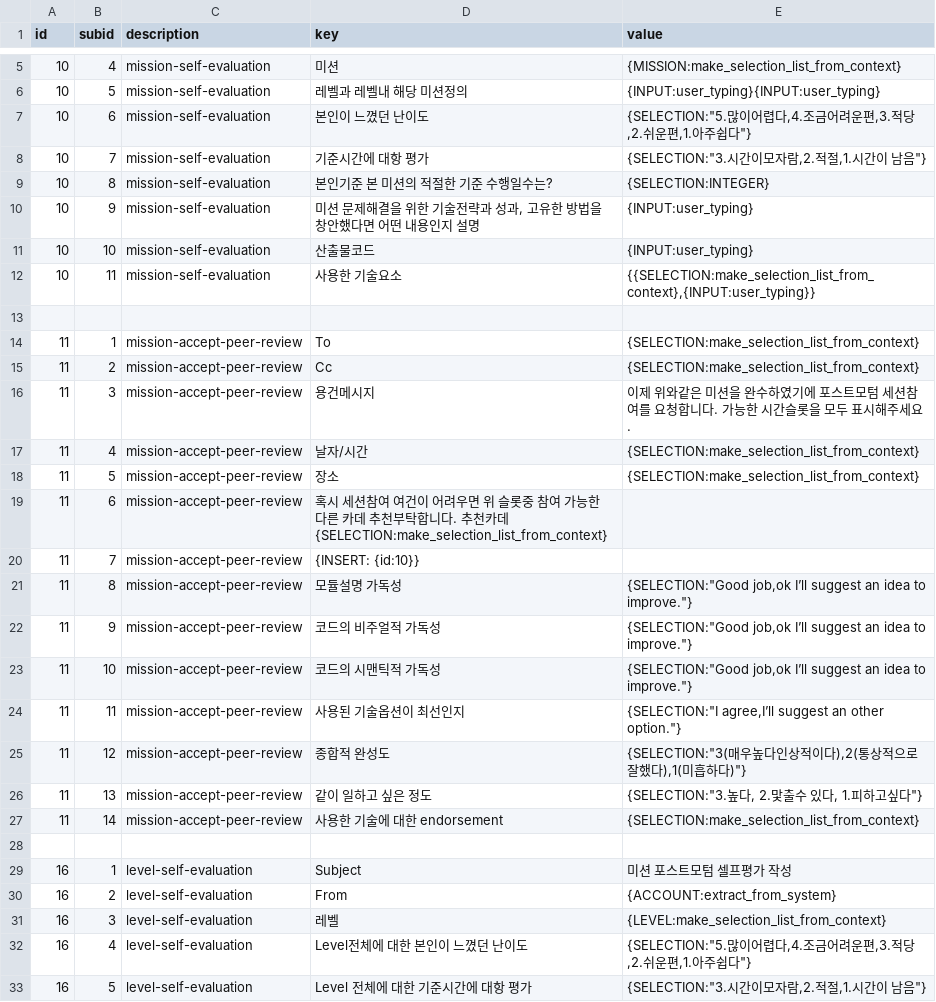
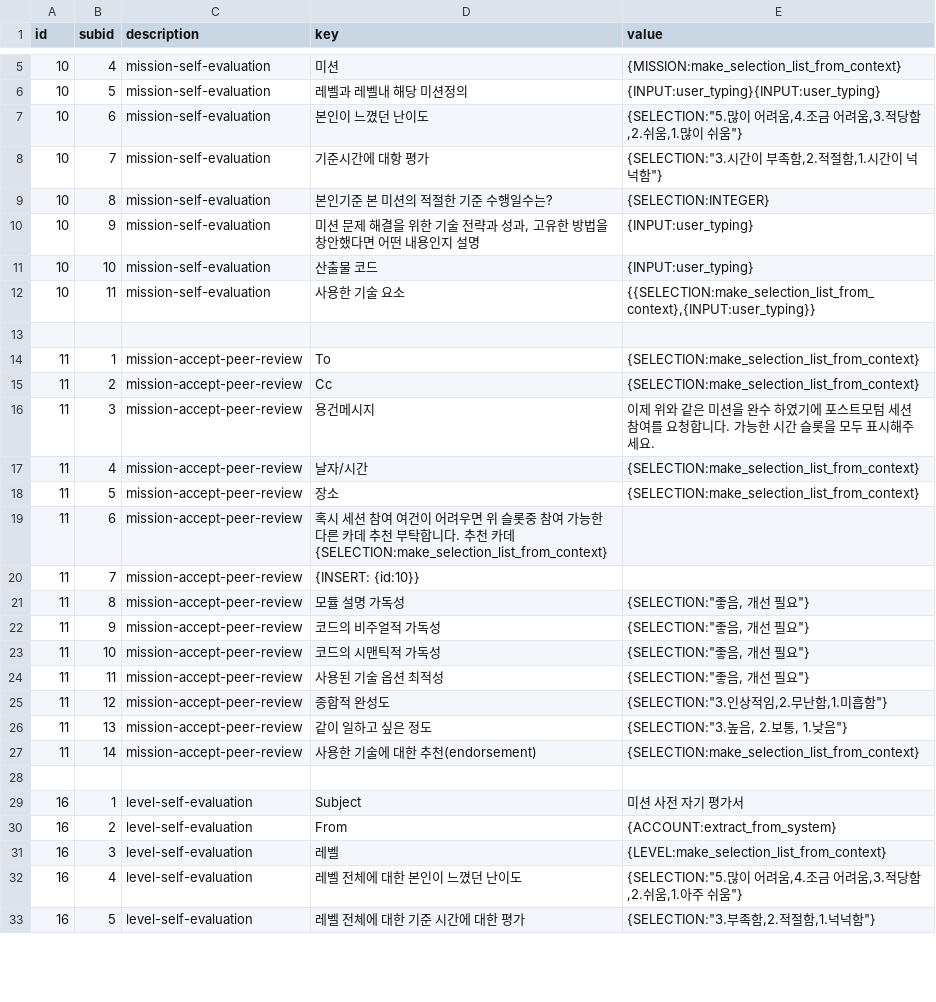
Before and after one commit to ekyuho/Project-X, a CSV file: playbook.csv, drawn as a sheet; only a part is shown, gaps mark what is left out; the diff covers the shown part only.

Commit message:
Update playbook.csv
Innovation Academy 의 요청에 따른 단어 일부 수정

```diff
--- a/playbook.csv
+++ b/playbook.csv
@@ -6,8 +6,8 @@ id,subid,description,key,value
 10,5,mission-self-evaluation,레벨과 레벨내 해당 미션정의,{INPUT:user_typing}{INPUT:user_typing}
-10,6,mission-self-evaluation,본인이 느꼈던 난이도,"{SELECTION:""5.많이어렵다,4.조금어려운편,3.적당,2.쉬운편,1.아주쉽다""}"
-10,7,mission-self-evaluation,기준시간에 대항 평가,"{SELECTION:""3.시간이모자람,2.적절,1.시간이 남음""}"
+10,6,mission-self-evaluation,본인이 느꼈던 난이도,"{SELECTION:""5.많이 어려움,4.조금 어려움,3.적당함,2.쉬움,1.많이 쉬움""}"
+10,7,mission-self-evaluation,기준시간에 대항 평가,"{SELECTION:""3.시간이 부족함,2.적절함,1.시간이 넉넉함""}"
 10,8,mission-self-evaluation,본인기준 본 미션의 적절한 기준 수행일수는?,{SELECTION:INTEGER}
-10,9,mission-self-evaluation,"미션 문제해결을 위한 기술전략과 성과, 고유한 방법을 창안했다면 어떤 내용인지 설명",{INPUT:user_typing}
-10,10,mission-self-evaluation,산출물코드,{INPUT:user_typing}
-10,11,mission-self-evaluation,사용한 기술요소 ,"{{SELECTION:make_selection_list_from_context},{INPUT:user_typing}}"
+10,9,mission-self-evaluation,"미션 문제 해결을 위한 기술 전략과 성과, 고유한 방법을 창안했다면 어떤 내용인지 설명",{INPUT:user_typing}
+10,10,mission-self-evaluation,산출물 코드,{INPUT:user_typing}
+10,11,mission-self-evaluation,사용한 기술 요소 ,"{{SELECTION:make_selection_list_from_context},{INPUT:user_typing}}"
 ,,,,
@@ -15,19 +15,19 @@ id,subid,description,key,value
 11,2,mission-accept-peer-review,Cc,{SELECTION:make_selection_list_from_context}
-11,3,mission-accept-peer-review,용건메시지,이제 위와같은 미션을 완수하였기에 포스트모텀 세션참여를 요청합니다. 가능한 시간슬롯을 모두 표시해주세요.
+11,3,mission-accept-peer-review,용건메시지,이제 위와 같은 미션을 완수 하였기에 포스트모텀 세션 참여를 요청합니다. 가능한 시간 슬롯을 모두 표시해주세요.
 11,4,mission-accept-peer-review,날자/시간,{SELECTION:make_selection_list_from_context}
 11,5,mission-accept-peer-review,장소,{SELECTION:make_selection_list_from_context}
-11,6,mission-accept-peer-review,혹시  세션참여 여건이 어려우면 위 슬롯중 참여 가능한 다른 카데 추천부탁합니다. 추천카데 {SELECTION:make_selection_list_from_context}
+11,6,mission-accept-peer-review,혹시 세션 참여 여건이 어려우면 위 슬롯중 참여 가능한 다른 카데 추천 부탁합니다. 추천 카데 {SELECTION:make_selection_list_from_context}
 11,7,mission-accept-peer-review,{INSERT: {id:10}},
-11,8,mission-accept-peer-review,모듈설명 가독성,"{SELECTION:""Good job,ok I’ll suggest an idea to improve.""}"
-11,9,mission-accept-peer-review,코드의 비주얼적 가독성,"{SELECTION:""Good job,ok I’ll suggest an idea to improve.""}"
-11,10,mission-accept-peer-review,코드의 시맨틱적 가독성,"{SELECTION:""Good job,ok I’ll suggest an idea to improve.""}"
-11,11,mission-accept-peer-review,사용된 기술옵션이 최선인지,"{SELECTION:""I agree,I’ll suggest an other option.""}"
-11,12,mission-accept-peer-review,종합적 완성도,"{SELECTION:""3(매우높다인상적이다),2(통상적으로 잘했다),1(미흡하다)""}"
-11,13,mission-accept-peer-review,같이 일하고 싶은 정도,"{SELECTION:""3.높다, 2.맟출수 있다, 1.피하고싶다""}"
-11,14,mission-accept-peer-review,사용한 기술에 대한 endorsement,{SELECTION:make_selection_list_from_context}
+11,8,mission-accept-peer-review,모듈 설명 가독성,"{SELECTION:""좋음, 개선 필요""}"
+11,9,mission-accept-peer-review,코드의 비주얼적 가독성,"{SELECTION:""좋음, 개선 필요""}"
+11,10,mission-accept-peer-review,코드의 시맨틱적 가독성,"{SELECTION:""좋음, 개선 필요""}"
+11,11,mission-accept-peer-review,사용된 기술 옵션 최적성,"{SELECTION:""좋음, 개선 필요""}"
+11,12,mission-accept-peer-review,종합적 완성도,"{SELECTION:""3.인상적임,2.무난함,1.미흡함""}"
+11,13,mission-accept-peer-review,같이 일하고 싶은 정도,"{SELECTION:""3.높음, 2.보통, 1.낮음""}"
+11,14,mission-accept-peer-review,사용한 기술에 대한 추천(endorsement),{SELECTION:make_selection_list_from_context}
 ,,,,
-16,1,level-self-evaluation,Subject,미션 포스트모텀 셀프평가 작성
+16,1,level-self-evaluation,Subject,미션 사전 자기 평가서
 16,2,level-self-evaluation,From,{ACCOUNT:extract_from_system}
 16,3,level-self-evaluation,레벨,{LEVEL:make_selection_list_from_context}
-16,4,level-self-evaluation,Level전체에 대한 본인이 느꼈던 난이도,"{SELECTION:""5.많이어렵다,4.조금어려운편,3.적당,2.쉬운편,1.아주쉽다""}"
-16,5,level-self-evaluation,Level 전체에 대한 기준시간에 대항 평가,"{SELECTION:""3.시간이모자람,2.적절,1.시간이 남음""}"
+16,4,level-self-evaluation,레벨 전체에 대한 본인이 느꼈던 난이도,"{SELECTION:""5.많이 어려움,4.조금 어려움,3.적당함,2.쉬움,1.아주 쉬움""}"
+16,5,level-self-evaluation,레벨 전체에 대한 기준 시간에 대한 평가,"{SELECTION:""3.부족함,2.적절함,1.넉넉함""}"
```
Also changed, not shown: 61 edited cells elsewhere in this file.
